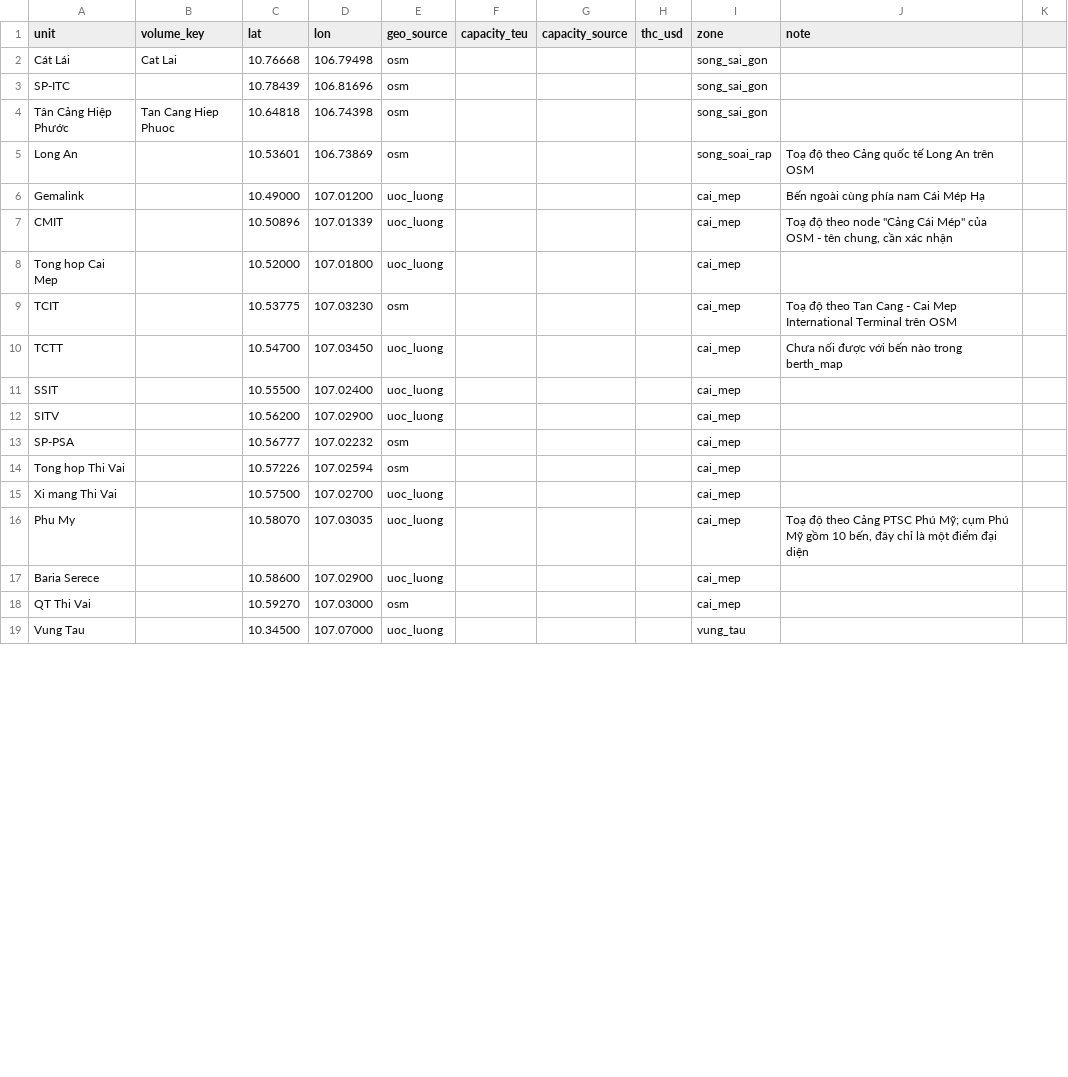
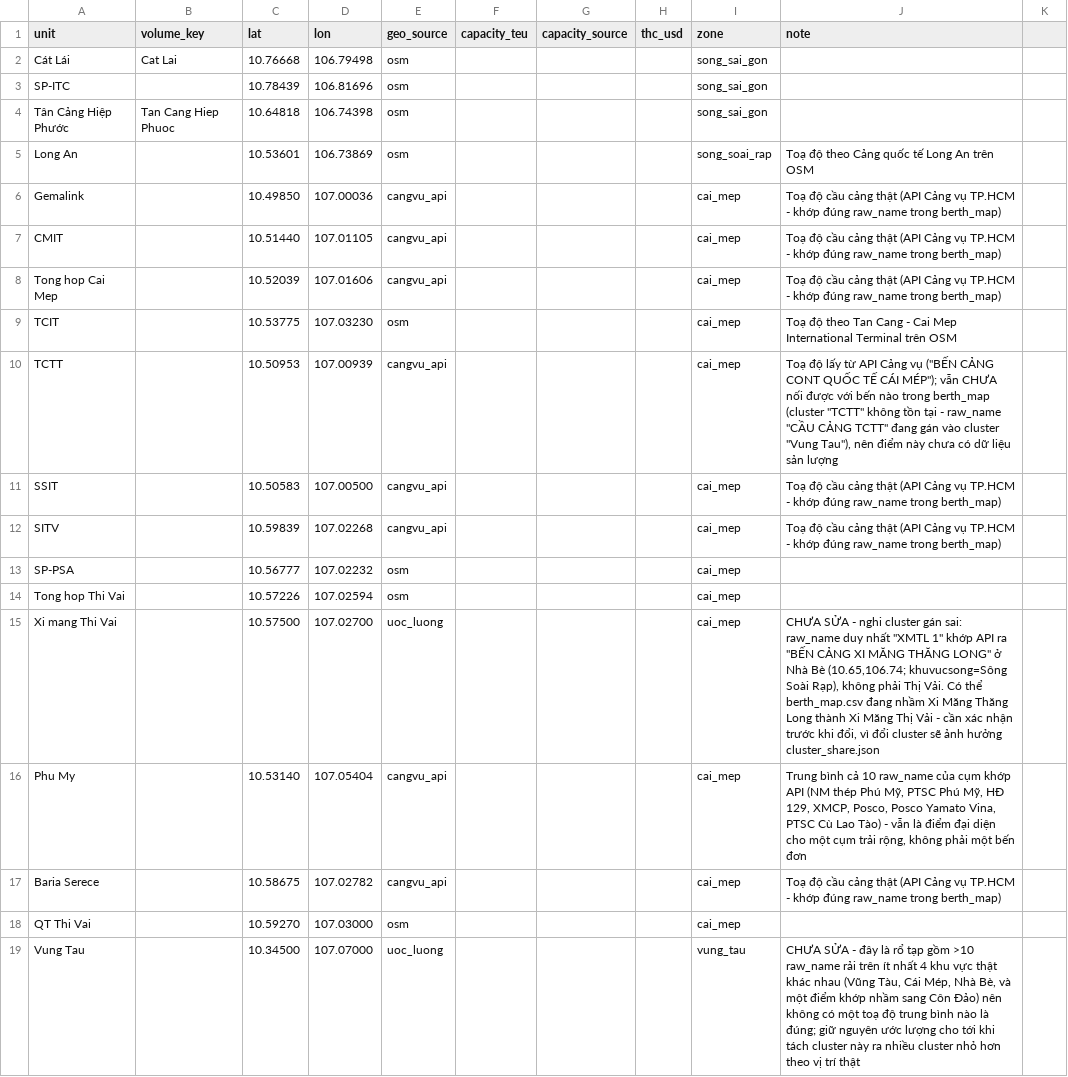
Before and after one commit to BrosPartners/hp-ship-schedule, a CSV file: data/hcm/port_facts.csv, drawn as a sheet; only a part is shown; the diff covers the shown part only.

Commit message:
Fix HCM map coordinates and zone using the official port authority API
data/hcm/port_facts.csv had 19/27 units marked "uoc_luong" (estimated).
Cross-referenced each unit's berth_map.csv raw_name against the exact
tencauphao IDs in the Cảng vụ TP.HCM API's cauPhaoList (776 real berths with
coordinates) -- 12 units matched with full confidence and got real
coordinates.

Also found a real zone bug this exposed: Shell/Esso/Caltex/Elf Gas SPM were
tagged "vung_tau" with a note guessing they were offshore buoys, but their
exact-ID API match places them at the Nhà Bè fuel depot on the Sài Gòn river
(one has 530 calls/12mo, not a minor point) -- moved to zone song_sai_gon.
PV GAS Vung Tau and PV Oil Vung Tau had the same issue (real coords land in
Cái Mép and Nhà Bè respectively, not Vũng Tàu) and got the same fix.

Left two things unfixed and documented in the CSV instead of guessing:
- "Xi mang Thi Vai" cluster's only raw_name (XMTL 1) matches the API to
  "XI MĂNG THĂNG LONG" at Nhà Bè, not Thị Vải at all -- likely a mislabeled
  cluster in berth_map.csv, but renaming it changes cluster_share.json output
  and needs a decision, not a silent coordinate patch.
- The catch-all "Vung Tau" cluster's raw_names resolve to at least 4 distinct
  real areas (Vũng Tàu, Cái Mép, Nhà Bè, one bad match landing in Côn Đảo) --
  no single averaged point is meaningful here.

```diff
--- a/data/hcm/port_facts.csv
+++ b/data/hcm/port_facts.csv
@@ -5,15 +5,15 @@ Tân Cảng Hiệp Phước,Tan Cang Hiep Phuoc,10.64818,106.74398,osm,,,,song_s
 Long An,,10.53601,106.73869,osm,,,,song_soai_rap,Toạ độ theo Cảng quốc tế Long An trên OSM
-Gemalink,,10.49000,107.01200,uoc_luong,,,,cai_mep,Bến ngoài cùng phía nam Cái Mép Hạ
-CMIT,,10.50896,107.01339,uoc_luong,,,,cai_mep,"Toạ độ theo node ""Cảng Cái Mép"" của OSM - tên chung, cần xác nhận"
-Tong hop Cai Mep,,10.52000,107.01800,uoc_luong,,,,cai_mep,
+Gemalink,,10.49850,107.00036,cangvu_api,,,,cai_mep,Toạ độ cầu cảng thật (API Cảng vụ TP.HCM - khớp đúng raw_name trong berth_map)
+CMIT,,10.51440,107.01105,cangvu_api,,,,cai_mep,Toạ độ cầu cảng thật (API Cảng vụ TP.HCM - khớp đúng raw_name trong berth_map)
+Tong hop Cai Mep,,10.52039,107.01606,cangvu_api,,,,cai_mep,Toạ độ cầu cảng thật (API Cảng vụ TP.HCM - khớp đúng raw_name trong berth_map)
 TCIT,,10.53775,107.03230,osm,,,,cai_mep,Toạ độ theo Tan Cang - Cai Mep International Terminal trên OSM
-TCTT,,10.54700,107.03450,uoc_luong,,,,cai_mep,Chưa nối được với bến nào trong berth_map
-SSIT,,10.55500,107.02400,uoc_luong,,,,cai_mep,
-SITV,,10.56200,107.02900,uoc_luong,,,,cai_mep,
+TCTT,,10.50953,107.00939,cangvu_api,,,,cai_mep,"Toạ độ lấy từ API Cảng vụ (""BẾN CẢNG CONT QUỐC TẾ CÁI MÉP""); vẫn CHƯA nối được với bến nào trong berth_map (cluster ""TCTT"" không tồn tại - raw_name ""CẦU CẢNG TCTT"" đang gán vào cluster ""Vung Tau""), nên điểm này chưa có dữ liệu sản lượng"
+SSIT,,10.50583,107.00500,cangvu_api,,,,cai_mep,Toạ độ cầu cảng thật (API Cảng vụ TP.HCM - khớp đúng raw_name trong berth_map)
+SITV,,10.59839,107.02268,cangvu_api,,,,cai_mep,Toạ độ cầu cảng thật (API Cảng vụ TP.HCM - khớp đúng raw_name trong berth_map)
 SP-PSA,,10.56777,107.02232,osm,,,,cai_mep,
 Tong hop Thi Vai,,10.57226,107.02594,osm,,,,cai_mep,
-Xi mang Thi Vai,,10.57500,107.02700,uoc_luong,,,,cai_mep,
-Phu My,,10.58070,107.03035,uoc_luong,,,,cai_mep,"Toạ độ theo Cảng PTSC Phú Mỹ; cụm Phú Mỹ gồm 10 bến, đây chỉ là một điểm đại diện"
-Baria Serece,,10.58600,107.02900,uoc_luong,,,,cai_mep,
+Xi mang Thi Vai,,10.57500,107.02700,uoc_luong,,,,cai_mep,"CHƯA SỬA - nghi cluster gán sai: raw_name duy nhất ""XMTL 1"" khớp API ra ""BẾN CẢNG XI MĂNG THĂNG LONG"" ở Nhà Bè (10.65,106.74; khuvucsong=Sông Soài Rạp), không phải Thị Vải. Có thể berth_map.csv đang nhầm Xi Măng Thăng Long thành Xi Măng Thị Vải - cần xác nhận trước khi đổi, vì đổi cluster sẽ ảnh hưởng cluster_share.json"
+Phu My,,10.53140,107.05404,cangvu_api,,,,cai_mep,"Trung bình cả 10 raw_name của cụm khớp API (NM thép Phú Mỹ, PTSC Phú Mỹ, HĐ 129, XMCP, Posco, Posco Yamato Vina, PTSC Cù Lao Tào) - vẫn là điểm đại diện cho một cụm trải rộng, không phải một bến đơn"
+Baria Serece,,10.58675,107.02782,cangvu_api,,,,cai_mep,Toạ độ cầu cảng thật (API Cảng vụ TP.HCM - khớp đúng raw_name trong berth_map)
 QT Thi Vai,,10.59270,107.03000,osm,,,,cai_mep,
-Vung Tau,,10.34500,107.07000,uoc_luong,,,,vung_tau,
+Vung Tau,,10.34500,107.07000,uoc_luong,,,,vung_tau,"CHƯA SỬA - đây là rổ tạp gồm >10 raw_name rải trên ít nhất 4 khu vực thật khác nhau (Vũng Tàu, Cái Mép, Nhà Bè, và một điểm khớp nhầm sang Côn Đảo) nên không có một toạ độ trung bình nào là đúng; giữ nguyên ước lượng cho tới khi tách cluster này ra nhiều cluster nhỏ hơn theo vị trí thật"
```
Also changed, not shown: 45 edited cells elsewhere in this file, 2 other files.
